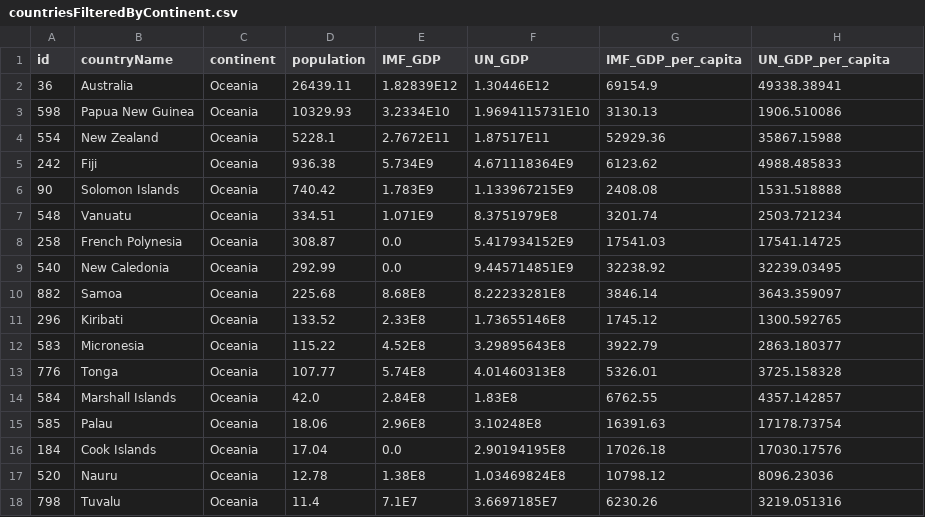
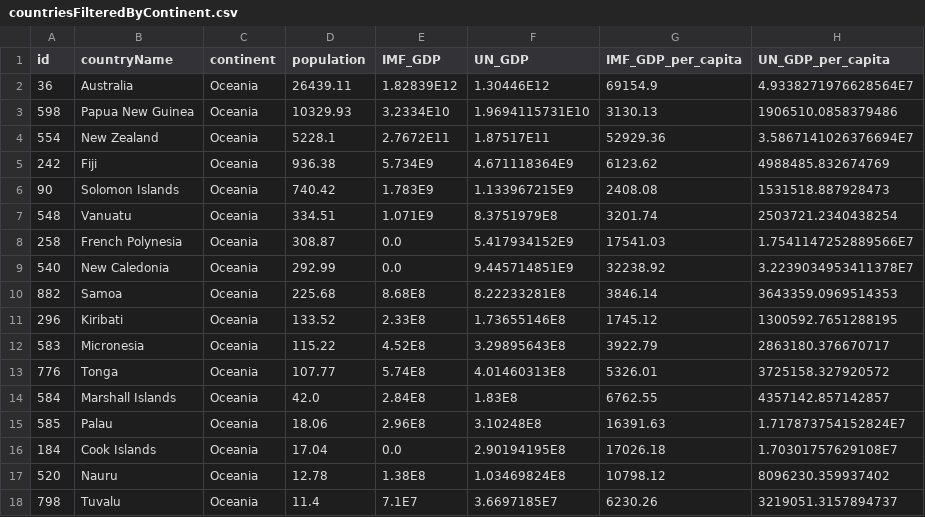
Before and after one commit to SITE-ADA/as2-simple-java-app-for-implementing-file-i-o-AliyevaVasila, a CSV file: data/countriesFilteredByContinent.csv, drawn as a sheet.

```diff
--- a/data/countriesFilteredByContinent.csv
+++ b/data/countriesFilteredByContinent.csv
@@ -1,18 +1,18 @@
 id,countryName,continent,population,IMF_GDP,UN_GDP,IMF_GDP_per_capita,UN_GDP_per_capita
-36,Australia,Oceania,26439.11,1.82839E12,1.30446E12,69154.9,49338.38941
-598,Papua New Guinea,Oceania,10329.93,3.2334E10,1.9694115731E10,3130.13,1906.510086
-554,New Zealand,Oceania,5228.1,2.7672E11,1.87517E11,52929.36,35867.15988
-242,Fiji,Oceania,936.38,5.734E9,4.671118364E9,6123.62,4988.485833
-90,Solomon Islands,Oceania,740.42,1.783E9,1.133967215E9,2408.08,1531.518888
-548,Vanuatu,Oceania,334.51,1.071E9,8.3751979E8,3201.74,2503.721234
-258,French Polynesia,Oceania,308.87,0.0,5.417934152E9,17541.03,17541.14725
-540,New Caledonia,Oceania,292.99,0.0,9.445714851E9,32238.92,32239.03495
-882,Samoa,Oceania,225.68,8.68E8,8.22233281E8,3846.14,3643.359097
-296,Kiribati,Oceania,133.52,2.33E8,1.73655146E8,1745.12,1300.592765
-583,Micronesia,Oceania,115.22,4.52E8,3.29895643E8,3922.79,2863.180377
-776,Tonga,Oceania,107.77,5.74E8,4.01460313E8,5326.01,3725.158328
-584,Marshall Islands,Oceania,42.0,2.84E8,1.83E8,6762.55,4357.142857
-585,Palau,Oceania,18.06,2.96E8,3.10248E8,16391.63,17178.73754
-184,Cook Islands,Oceania,17.04,0.0,2.90194195E8,17026.18,17030.17576
-520,Nauru,Oceania,12.78,1.38E8,1.03469824E8,10798.12,8096.23036
-798,Tuvalu,Oceania,11.4,7.1E7,3.6697185E7,6230.26,3219.051316
+36,Australia,Oceania,26439.11,1.82839E12,1.30446E12,69154.9,4.9338271976628564E7
+598,Papua New Guinea,Oceania,10329.93,3.2334E10,1.9694115731E10,3130.13,1906510.0858379486
+554,New Zealand,Oceania,5228.1,2.7672E11,1.87517E11,52929.36,3.5867141026376694E7
+242,Fiji,Oceania,936.38,5.734E9,4.671118364E9,6123.62,4988485.832674769
+90,Solomon Islands,Oceania,740.42,1.783E9,1.133967215E9,2408.08,1531518.887928473
+548,Vanuatu,Oceania,334.51,1.071E9,8.3751979E8,3201.74,2503721.2340438254
+258,French Polynesia,Oceania,308.87,0.0,5.417934152E9,17541.03,1.7541147252889566E7
+540,New Caledonia,Oceania,292.99,0.0,9.445714851E9,32238.92,3.2239034953411378E7
+882,Samoa,Oceania,225.68,8.68E8,8.22233281E8,3846.14,3643359.0969514353
+296,Kiribati,Oceania,133.52,2.33E8,1.73655146E8,1745.12,1300592.7651288195
+583,Micronesia,Oceania,115.22,4.52E8,3.29895643E8,3922.79,2863180.376670717
+776,Tonga,Oceania,107.77,5.74E8,4.01460313E8,5326.01,3725158.327920572
+584,Marshall Islands,Oceania,42.0,2.84E8,1.83E8,6762.55,4357142.857142857
+585,Palau,Oceania,18.06,2.96E8,3.10248E8,16391.63,1.717873754152824E7
+184,Cook Islands,Oceania,17.04,0.0,2.90194195E8,17026.18,1.70301757629108E7
+520,Nauru,Oceania,12.78,1.38E8,1.03469824E8,10798.12,8096230.359937402
+798,Tuvalu,Oceania,11.4,7.1E7,3.6697185E7,6230.26,3219051.3157894737
```
Also changed, not shown: data/countriesSortedByContinent.csv, data/countriesSortedByPopulation.csv, 2 other files.
